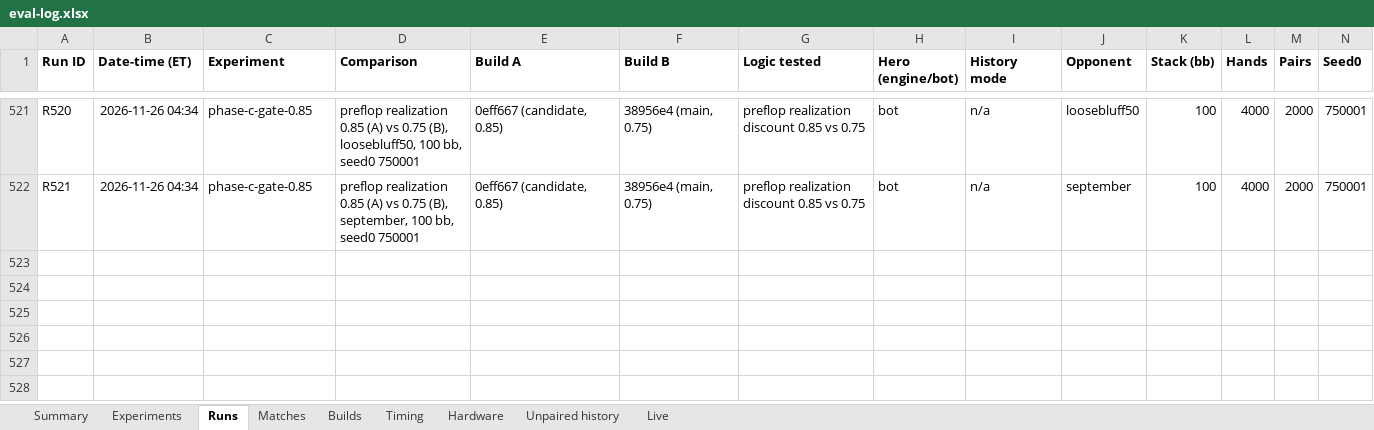
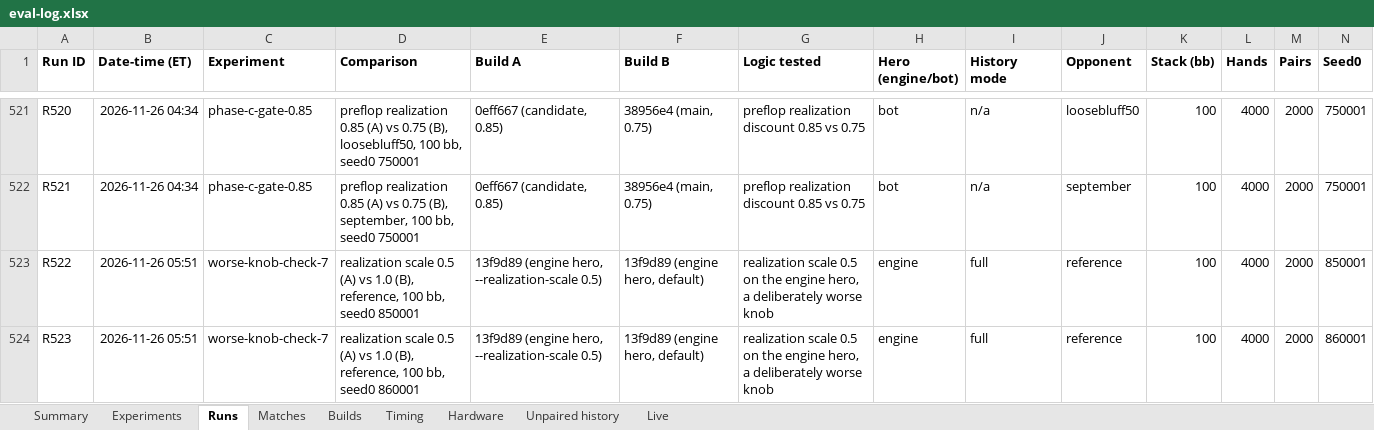
Before and after one commit to yashlad1/pokercpp, an Excel workbook: results/eval-log.xlsx, sheet Runs, drawn as a sheet; only a part is shown, gaps mark what is left out; values as stored, in another font and other column widths than the file's, no borders; rows hold the shown columns only; the diff names each change by its address in the sheet, - before the commit and + after, or states it on an @@ line.

Commit message:
results(7): a clearly worse knob, chips and match reports

```diff
--- a/results/eval-log.xlsx (sheet Runs)
+++ b/results/eval-log.xlsx (sheet Runs)
+row 523: R522 | 2026-11-26 05:51 | worse-knob-check-7 | realization scale 0.5 (A) vs 1.0 (B), reference, 100 bb, seed0 850001 | 13f9d89 (engine hero, --realization-scale 0.5) | 13f9d89 (engine hero, default) | realization scale 0.5 on the engine hero, a deliberately worse knob | engine | full | reference | 100 | 4000 | 2000 | 850001
+row 524: R523 | 2026-11-26 05:51 | worse-knob-check-7 | realization scale 0.5 (A) vs 1.0 (B), reference, 100 bb, seed0 860001 | 13f9d89 (engine hero, --realization-scale 0.5) | 13f9d89 (engine hero, default) | realization scale 0.5 on the engine hero, a deliberately worse knob | engine | full | reference | 100 | 4000 | 2000 | 860001
```
Also changed, not shown: sheet Matches, sheet Summary, 1 other file.
